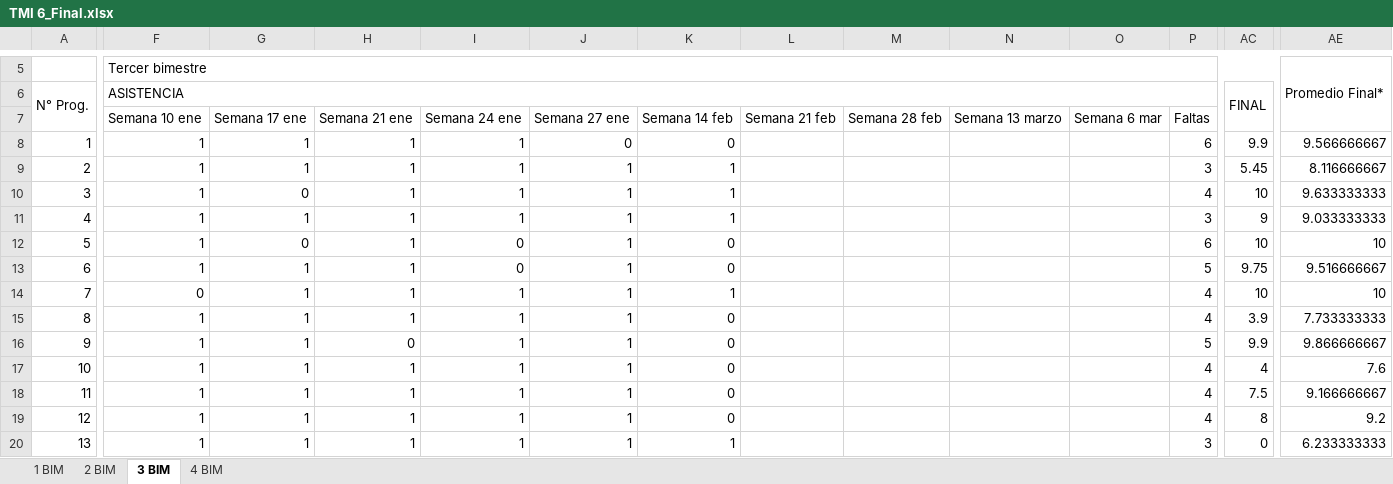
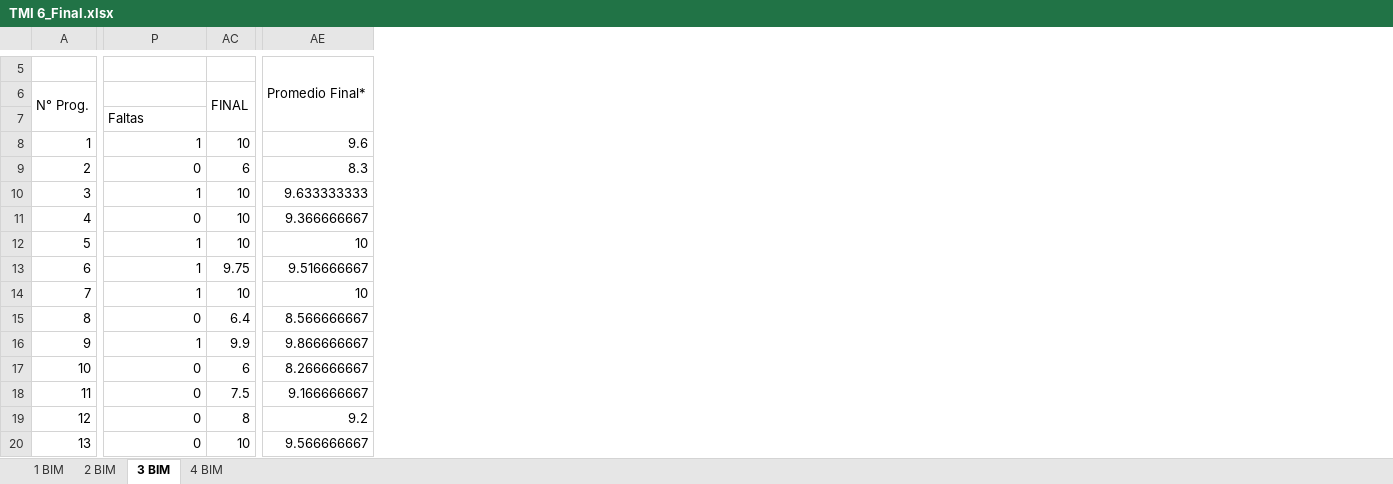
Before and after one commit to Adrifelcha/afchavez-019, an Excel workbook: JeanPiaget/2019-2020/Listas/TMI 6_Final.xlsx, sheet 3 BIM, drawn as a sheet; only a part is shown, gaps mark what is left out; values as stored, in another font and other column widths than the file's, no cell formats; charts and pictures not drawn; removed rows and columns are numbered as before the commit, all else as after; the diff covers the shown part only; the diff names each change by its address in the sheet, - before the commit and + after, or states it on an @@ line.

```diff
--- a/JeanPiaget/2019-2020/Listas/TMI 6_Final.xlsx (sheet 3 BIM)
+++ b/JeanPiaget/2019-2020/Listas/TMI 6_Final.xlsx (sheet 3 BIM)
@@ column F (ASISTENCIA) hidden, row 5: Tercer bimestre; rows 7-20: Semana 10 ene | 1 | 1 | 1 | 1 | 1 | 1 | 0 | 1 | 1 | 1 | 1 | 1 | 1 @@
@@ column G hidden, rows 7-20: Semana 17 ene | 1 | 1 | 0 | 1 | 0 | 1 | 1 | 1 | 1 | 1 | 1 | 1 | 1 @@
@@ column H hidden, rows 7-20: Semana 21 ene | 1 | 1 | 1 | 1 | 1 | 1 | 1 | 1 | 0 | 1 | 1 | 1 | 1 @@
@@ column I hidden, rows 7-20: Semana 24 ene | 1 | 1 | 1 | 1 | 0 | 0 | 1 | 1 | 1 | 1 | 1 | 1 | 1 @@
@@ column J hidden, rows 7-20: Semana 27 ene | 0 | 1 | 1 | 1 | 1 | 1 | 1 | 1 | 1 | 1 | 1 | 1 | 1 @@
@@ column L hidden, row 7: Semana 21 feb @@
@@ column M hidden, row 7: Semana 28 feb @@
@@ column N hidden, row 7: Semana 13 marzo @@
@@ column O hidden, row 7: Semana 6 mar @@
-column P, rows 7-20: Faltas | 6 | 3 | 4 | 3 | 6 | 5 | 4 | 4 | 5 | 4 | 4 | 4 | 3
-P7: Semana 14 feb
+P7: Faltas
-P8: 0
+P8: 1
-AC8 (FINAL): 9.9
+AC8 (FINAL): 10
-AE8: 9.566666667
+AE8: 9.6
-P9: 1
+P9: 0
-AC9 (FINAL): 5.45
+AC9 (FINAL): 6
-AE9: 8.116666667
+AE9: 8.3
-P11: 1
+P11: 0
-AC11 (FINAL): 9
+AC11 (FINAL): 10
-AE11: 9.033333333
+AE11: 9.366666667
-P12:P13: 0
+P12:P13: 1
-AC15 (FINAL): 3.9
+AC15 (FINAL): 6.4
-AE15: 7.733333333
+AE15: 8.566666667
-P16: 0
+P16: 1
-AC17 (FINAL): 4
+AC17 (FINAL): 6
-AE17: 7.6
+AE17: 8.266666667
-P20: 1
+P20: 0
-AC20 (FINAL): 0
+AC20 (FINAL): 10
-AE20: 6.233333333
+AE20: 9.566666667
```
Also changed, not shown: 1 added row, 1 removed row, 12 removed columns and 9 edited cells elsewhere in this sheet, cell formats, formulas that keep their value, hidden cells, JeanPiaget/2019-2020/Listas/TMI 4_Final.xlsx, JeanPiaget/2019-2020/Listas/TMI 5-A_Final.xlsx, 30 other files.
